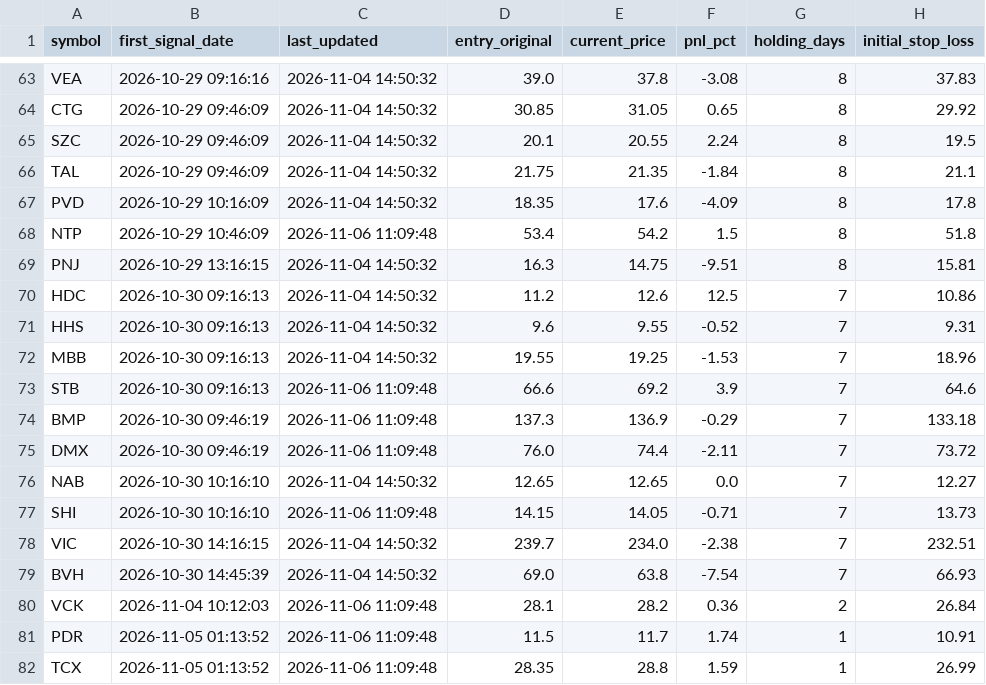
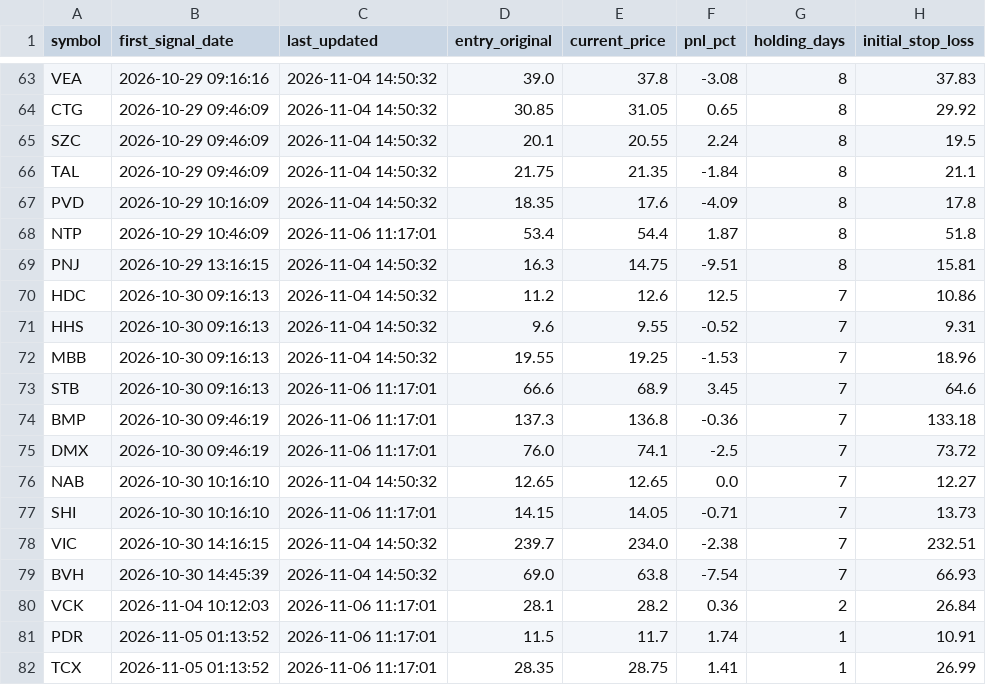
Before and after one commit to DaniNguyen2509/Neiro-Stock-VN, a CSV file: data/ml_signals_dataset.csv, drawn as a sheet; only a part is shown, gaps mark what is left out; the diff names each change by its address in the sheet, - before the commit and + after, or states it on an @@ line.

```diff
--- a/data/ml_signals_dataset.csv
+++ b/data/ml_signals_dataset.csv
-C68 (last_updated): 2026-11-06 11:09:48
+C68 (last_updated): 2026-11-06 11:17:01
-E68 (current_price): 54.2
+E68 (current_price): 54.4
-F68 (pnl_pct): 1.5
+F68 (pnl_pct): 1.87
-C73:C75 (last_updated): 2026-11-06 11:09:48
+C73:C75 (last_updated): 2026-11-06 11:17:01
-E73 (current_price): 69.2
+E73 (current_price): 68.9
-F73 (pnl_pct): 3.9
+F73 (pnl_pct): 3.45
-E74 (current_price): 136.9
+E74 (current_price): 136.8
-F74 (pnl_pct): -0.29
+F74 (pnl_pct): -0.36
-E75 (current_price): 74.4
+E75 (current_price): 74.1
-F75 (pnl_pct): -2.11
+F75 (pnl_pct): -2.5
-C77 (last_updated): 2026-11-06 11:09:48
+C77 (last_updated): 2026-11-06 11:17:01
-C80:C82 (last_updated): 2026-11-06 11:09:48
+C80:C82 (last_updated): 2026-11-06 11:17:01
-E82 (current_price): 28.8
+E82 (current_price): 28.75
-F82 (pnl_pct): 1.59
+F82 (pnl_pct): 1.41
```
Also changed, not shown: 6 other files.
